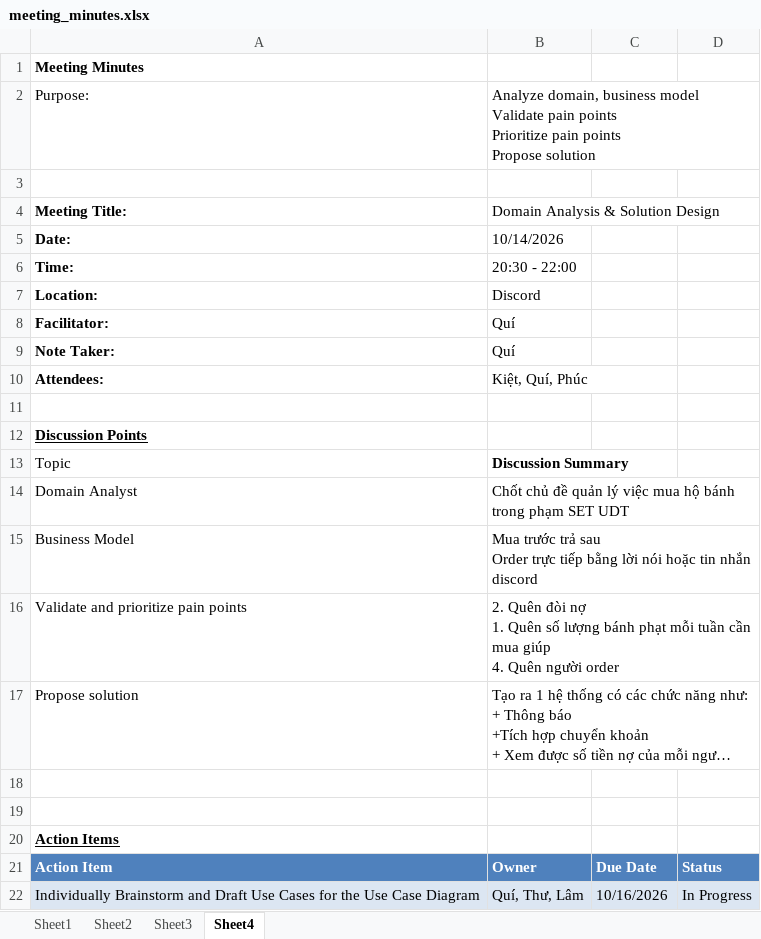
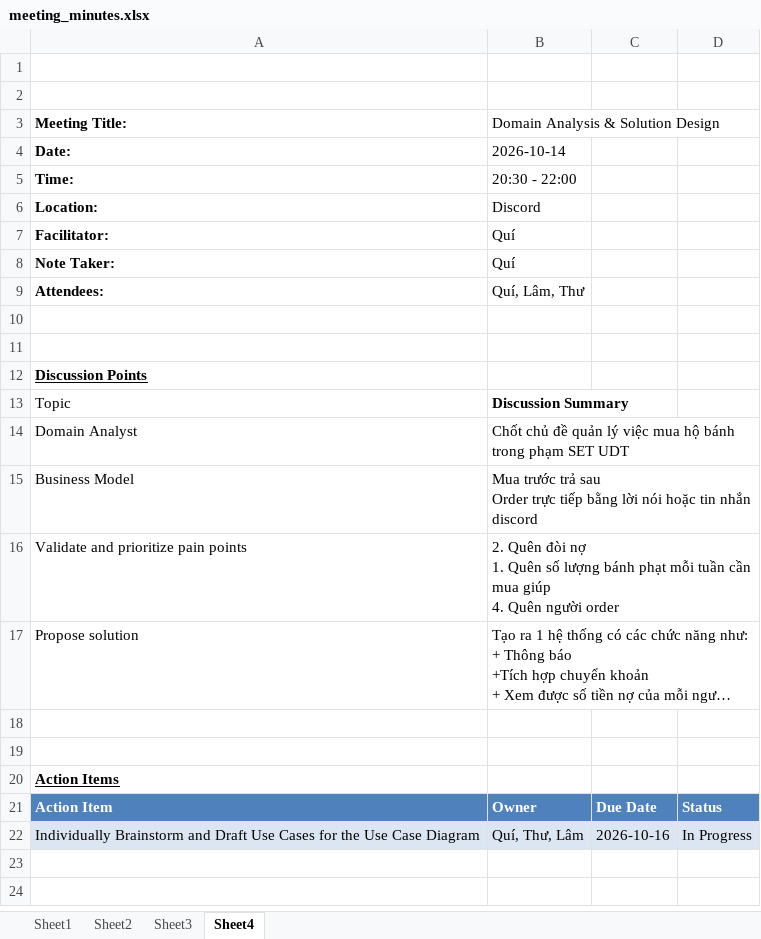
Before and after one commit to letranngocqui/managing_snacks_purchases_system, an Excel workbook: MoM/14_10_2026/meeting_minutes.xlsx, sheet Sheet4, drawn as a sheet; long unchanged cells end in …; values as stored, in another font and other column widths than the file's, no borders; table styles not drawn; removed rows and columns are numbered as before the commit, all else as after; ↵ is a line break in a cell; the diff names each change by its address in the sheet, - before the commit and + after, or states it on an @@ line.

Commit message:
add meeting minutes 17_10_2026

```diff
--- a/MoM/14_10_2026/meeting_minutes.xlsx (sheet Sheet4)
+++ b/MoM/14_10_2026/meeting_minutes.xlsx (sheet Sheet4)
-A1 (Meeting Title:): Meeting Minutes
+A1 (Meeting Title:): (empty)
-row 2: Purpose: | Analyze domain, business model ↵ Validate pain points ↵ Prioritize pain points ↵ Propose solution
-B4: 10/14/2026
+B4: 2026-10-14
-B9: Kiệt, Quí, Phúc
+B9: Quí, Lâm, Thư
+row 10: (empty)
-C22: 10/16/2026
+C22: 2026-10-16
```
Also changed, not shown: sheet Sheet2, sheet Sheet3, sheet Sheet1, 2 other files.
